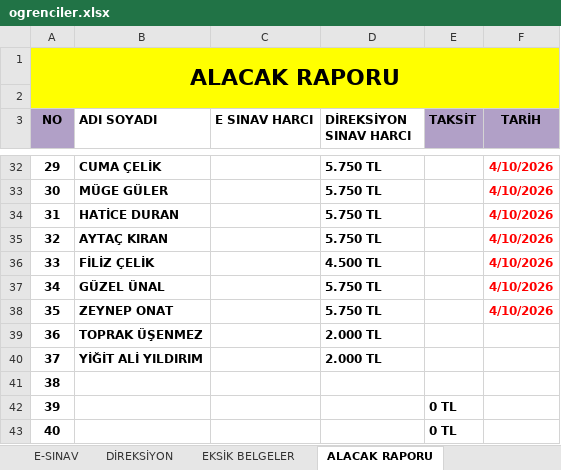
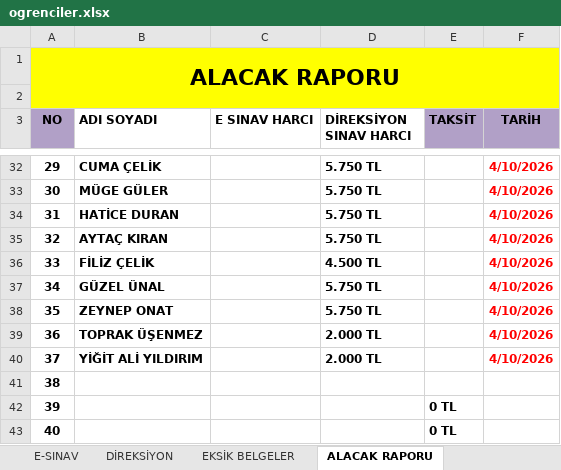
Before and after one commit to EsadCetin/surucu-kursu-app, an Excel workbook: excel/ogrenciler.xlsx, sheet ALACAK RAPORU, drawn as a sheet; only a part is shown, gaps mark what is left out; values as stored, in another font and other column widths than the file's, no borders; the diff names each change by its address in the sheet, - before the commit and + after, or states it on an @@ line.

```diff
--- a/excel/ogrenciler.xlsx (sheet ALACAK RAPORU)
+++ b/excel/ogrenciler.xlsx (sheet ALACAK RAPORU)
-F39:F40 (TARİH): (empty)
+F39:F40 (TARİH): 4/10/2026
```
Also changed, not shown: 1 other file.
